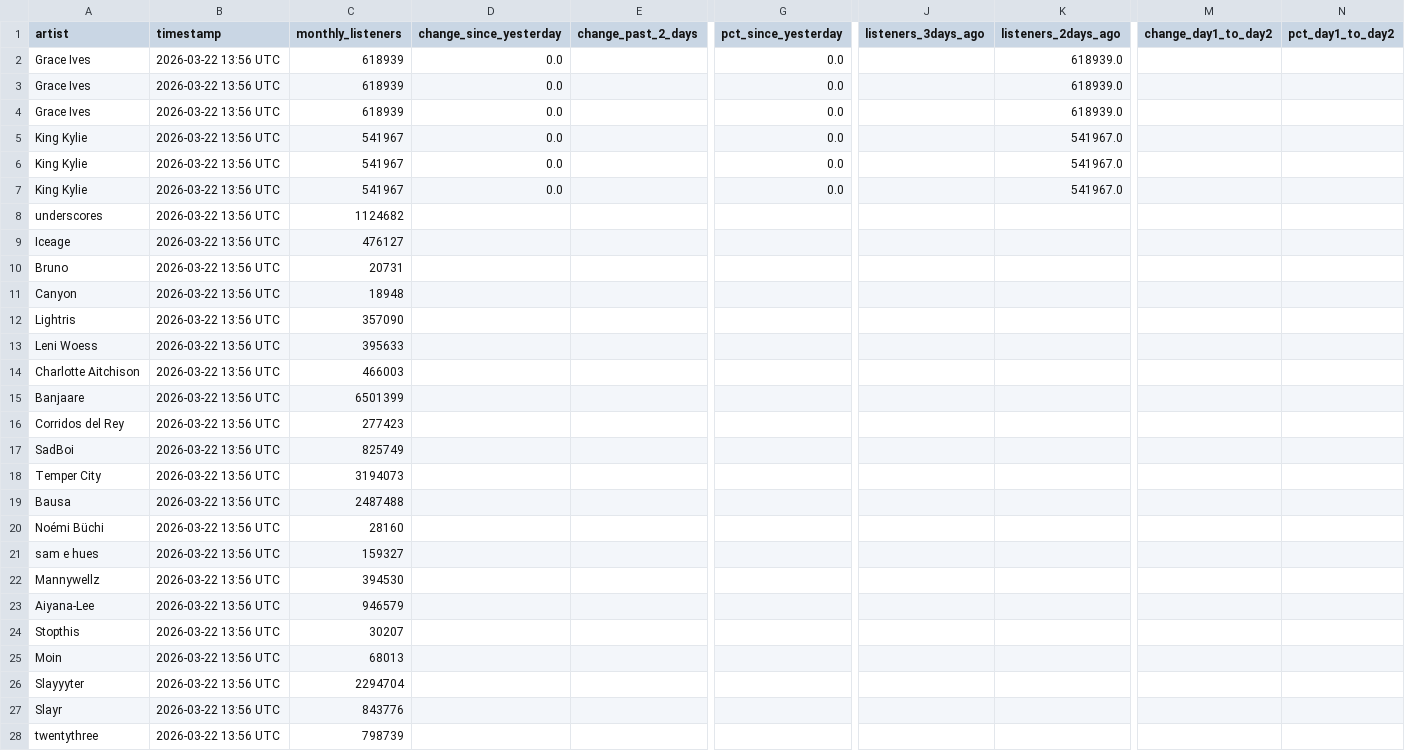
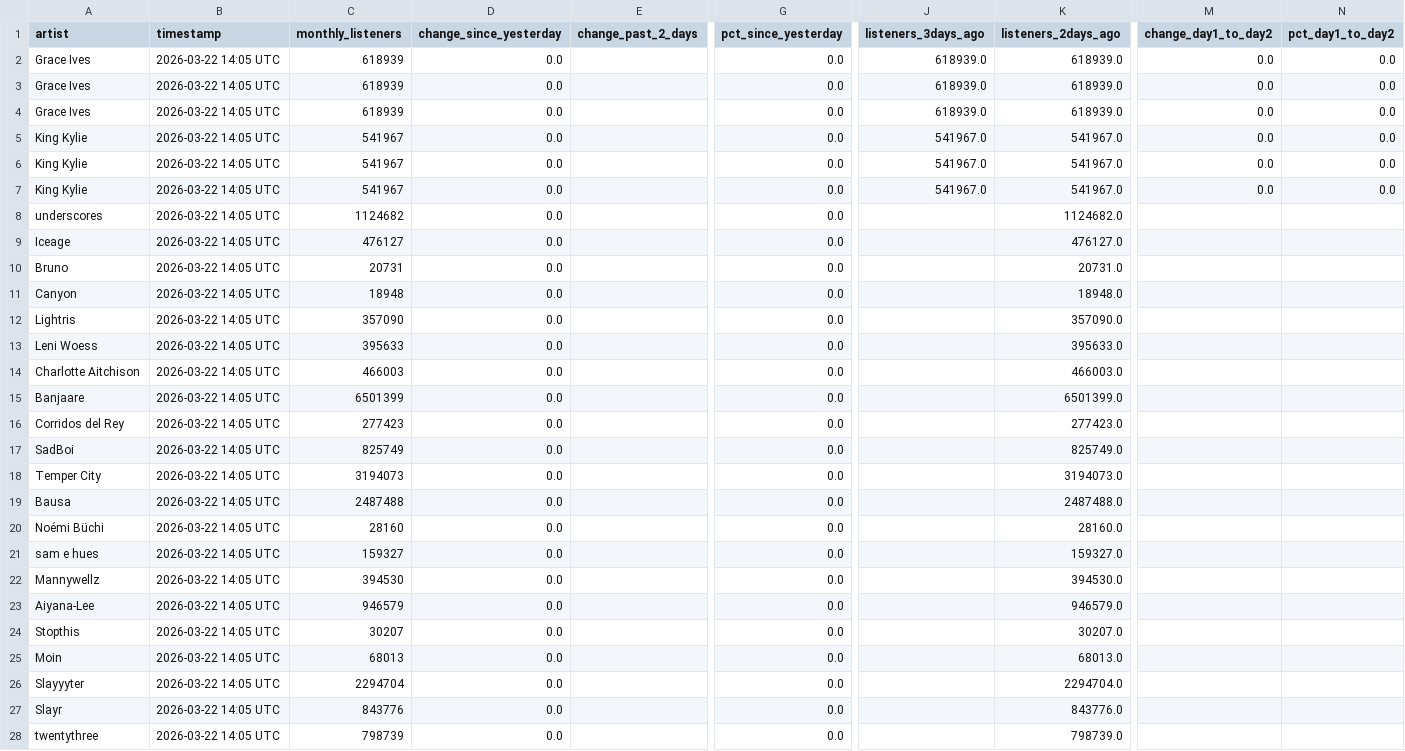
Before and after one commit to 2222scouter/2222scouter-monthly-listener-tracker, a CSV file: spotify_listeners_history.csv, drawn as a sheet; only a part is shown, gaps mark what is left out; the diff covers the shown part only; the diff names each change by its address in the sheet, - before the commit and + after, or states it on an @@ line.

```diff
--- a/spotify_listeners_history.csv
+++ b/spotify_listeners_history.csv
-B2:B28 (timestamp): 2026-03-22 13:56 UTC
+B2:B28 (timestamp): 2026-03-22 14:05 UTC
-J2:J4 (listeners_3days_ago): (empty)
+J2:J4 (listeners_3days_ago): 618939.0
-M2:M7 (change_day1_to_day2): (empty)
+M2:M7 (change_day1_to_day2): 0.0
-N2:N7 (pct_day1_to_day2): (empty)
+N2:N7 (pct_day1_to_day2): 0.0
-J5:J7 (listeners_3days_ago): (empty)
+J5:J7 (listeners_3days_ago): 541967.0
-D8:D28 (change_since_yesterday): (empty)
+D8:D28 (change_since_yesterday): 0.0
-G8:G28 (pct_since_yesterday): (empty)
+G8:G28 (pct_since_yesterday): 0.0
-K8 (listeners_2days_ago): (empty)
+K8 (listeners_2days_ago): 1124682.0
-K9 (listeners_2days_ago): (empty)
+K9 (listeners_2days_ago): 476127.0
-K10 (listeners_2days_ago): (empty)
+K10 (listeners_2days_ago): 20731.0
-K11 (listeners_2days_ago): (empty)
+K11 (listeners_2days_ago): 18948.0
-K12 (listeners_2days_ago): (empty)
+K12 (listeners_2days_ago): 357090.0
-K13 (listeners_2days_ago): (empty)
+K13 (listeners_2days_ago): 395633.0
-K14 (listeners_2days_ago): (empty)
+K14 (listeners_2days_ago): 466003.0
-K15 (listeners_2days_ago): (empty)
+K15 (listeners_2days_ago): 6501399.0
-K16 (listeners_2days_ago): (empty)
+K16 (listeners_2days_ago): 277423.0
-K17 (listeners_2days_ago): (empty)
+K17 (listeners_2days_ago): 825749.0
-K18 (listeners_2days_ago): (empty)
+K18 (listeners_2days_ago): 3194073.0
-K19 (listeners_2days_ago): (empty)
+K19 (listeners_2days_ago): 2487488.0
-K20 (listeners_2days_ago): (empty)
+K20 (listeners_2days_ago): 28160.0
-K21 (listeners_2days_ago): (empty)
+K21 (listeners_2days_ago): 159327.0
-K22 (listeners_2days_ago): (empty)
+K22 (listeners_2days_ago): 394530.0
-K23 (listeners_2days_ago): (empty)
+K23 (listeners_2days_ago): 946579.0
-K24 (listeners_2days_ago): (empty)
+K24 (listeners_2days_ago): 30207.0
-K25 (listeners_2days_ago): (empty)
+K25 (listeners_2days_ago): 68013.0
-K26 (listeners_2days_ago): (empty)
+K26 (listeners_2days_ago): 2294704.0
-K27 (listeners_2days_ago): (empty)
+K27 (listeners_2days_ago): 843776.0
-K28 (listeners_2days_ago): (empty)
+K28 (listeners_2days_ago): 798739.0
```
Also changed, not shown: 16 edited cells elsewhere in this file, 1 other file.
